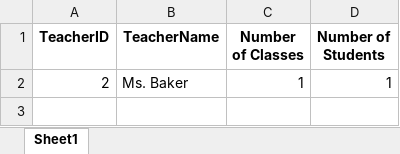
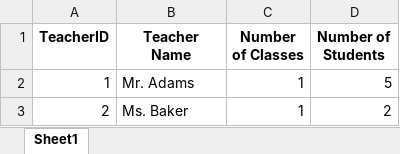
Before and after one commit to NgocHoa04/DBMS-Project, an Excel workbook: teacher_load.xlsx, sheet Sheet1, drawn as a sheet; values as stored, in another font and other column widths than the file's, no borders; addresses are those after the commit; the diff names each change by its address in the sheet, - before the commit and + after, or states it on an @@ line.

```diff
--- a/teacher_load.xlsx (sheet Sheet1)
+++ b/teacher_load.xlsx (sheet Sheet1)
-B1: TeacherName
+B1: Teacher Name
+row 2: 1 | Mr. Adams | 1 | 5
-D3 (Number of Students): 1
+D3 (Number of Students): 2
```
Also changed, not shown: 11 other files.
